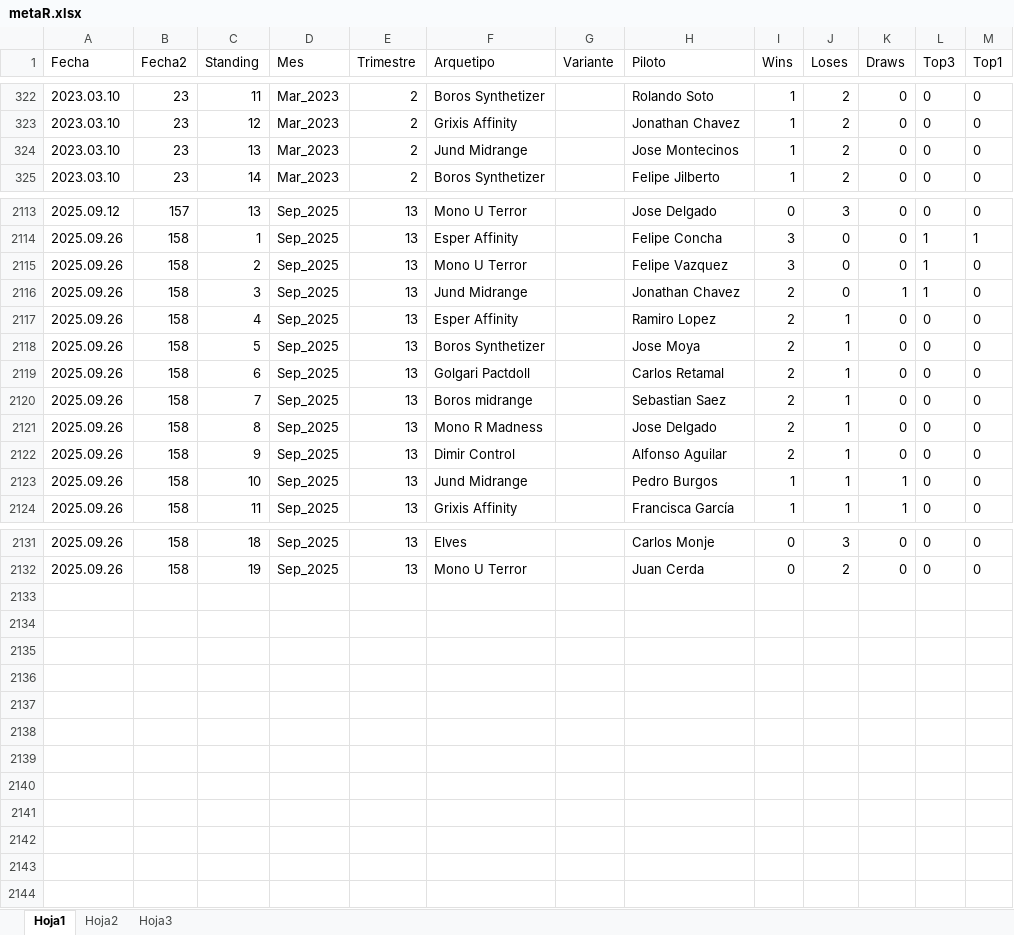
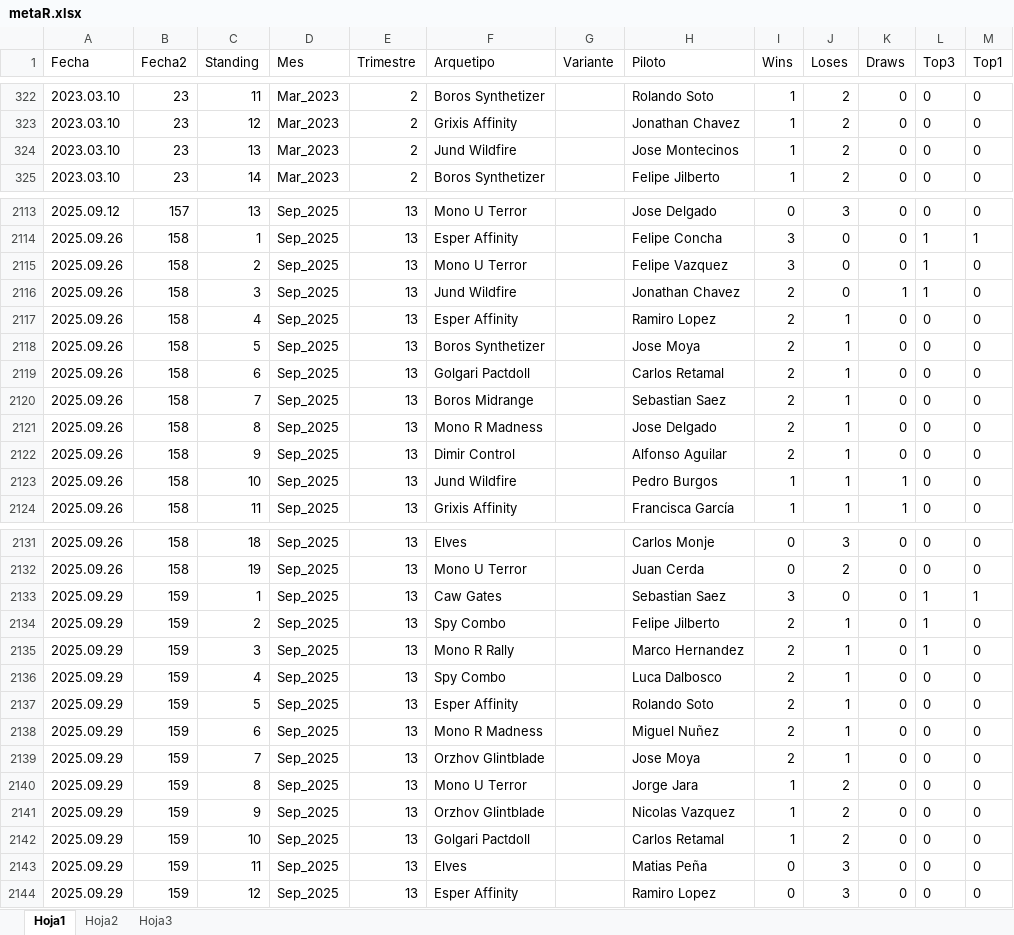
Before and after one commit to Fjilberto/metagame, an Excel workbook: metaR.xlsx, sheet Hoja1, drawn as a sheet; only a part is shown, gaps mark what is left out; values as stored, in another font and other column widths than the file's, no borders; the diff covers the shown part only; the diff names each change by its address in the sheet, - before the commit and + after, or states it on an @@ line.

Commit message:
new data

```diff
--- a/metaR.xlsx (sheet Hoja1)
+++ b/metaR.xlsx (sheet Hoja1)
-F324 (Arquetipo): Jund Midrange
+F324 (Arquetipo): Jund Wildfire
-F2116 (Arquetipo): Jund Midrange
+F2116 (Arquetipo): Jund Wildfire
-F2120 (Arquetipo): Boros midrange
+F2120 (Arquetipo): Boros Midrange
-F2123 (Arquetipo): Jund Midrange
+F2123 (Arquetipo): Jund Wildfire
+row 2133: 2025.09.29 | 159 | 1 | Sep_2025 | 13 | Caw Gates |  | Sebastian Saez | 3 | 0 | 0 | 1 | 1
+row 2134: 2025.09.29 | 159 | 2 | Sep_2025 | 13 | Spy Combo |  | Felipe Jilberto | 2 | 1 | 0 | 1 | 0
+row 2135: 2025.09.29 | 159 | 3 | Sep_2025 | 13 | Mono R Rally |  | Marco Hernandez | 2 | 1 | 0 | 1 | 0
+row 2136: 2025.09.29 | 159 | 4 | Sep_2025 | 13 | Spy Combo |  | Luca Dalbosco | 2 | 1 | 0 | 0 | 0
+row 2137: 2025.09.29 | 159 | 5 | Sep_2025 | 13 | Esper Affinity |  | Rolando Soto | 2 | 1 | 0 | 0 | 0
+row 2138: 2025.09.29 | 159 | 6 | Sep_2025 | 13 | Mono R Madness |  | Miguel Nuñez | 2 | 1 | 0 | 0 | 0
+row 2139: 2025.09.29 | 159 | 7 | Sep_2025 | 13 | Orzhov Glintblade |  | Jose Moya | 2 | 1 | 0 | 0 | 0
+row 2140: 2025.09.29 | 159 | 8 | Sep_2025 | 13 | Mono U Terror |  | Jorge Jara | 1 | 2 | 0 | 0 | 0
+row 2141: 2025.09.29 | 159 | 9 | Sep_2025 | 13 | Orzhov Glintblade |  | Nicolas Vazquez | 1 | 2 | 0 | 0 | 0
+row 2142: 2025.09.29 | 159 | 10 | Sep_2025 | 13 | Golgari Pactdoll |  | Carlos Retamal | 1 | 2 | 0 | 0 | 0
+row 2143: 2025.09.29 | 159 | 11 | Sep_2025 | 13 | Elves |  | Matias Peña | 0 | 3 | 0 | 0 | 0
+row 2144: 2025.09.29 | 159 | 12 | Sep_2025 | 13 | Esper Affinity |  | Ramiro Lopez | 0 | 3 | 0 | 0 | 0
```
Also changed, not shown: 81 edited cells elsewhere in this sheet.
